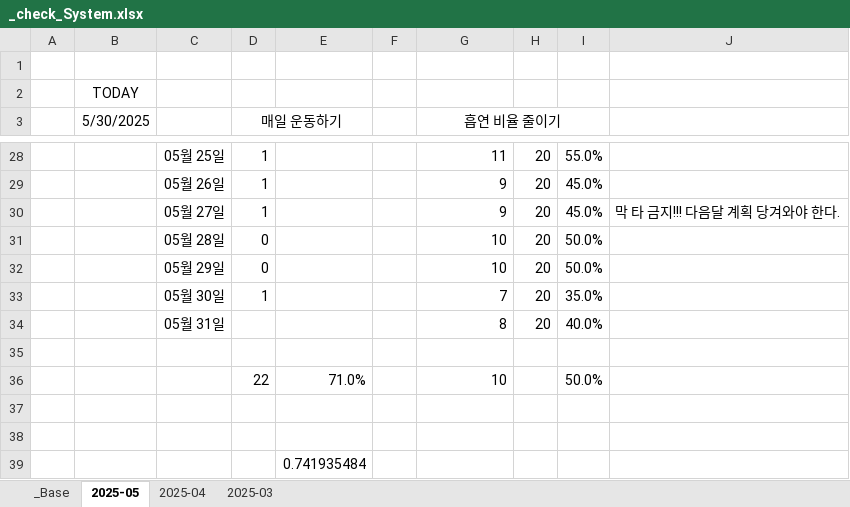
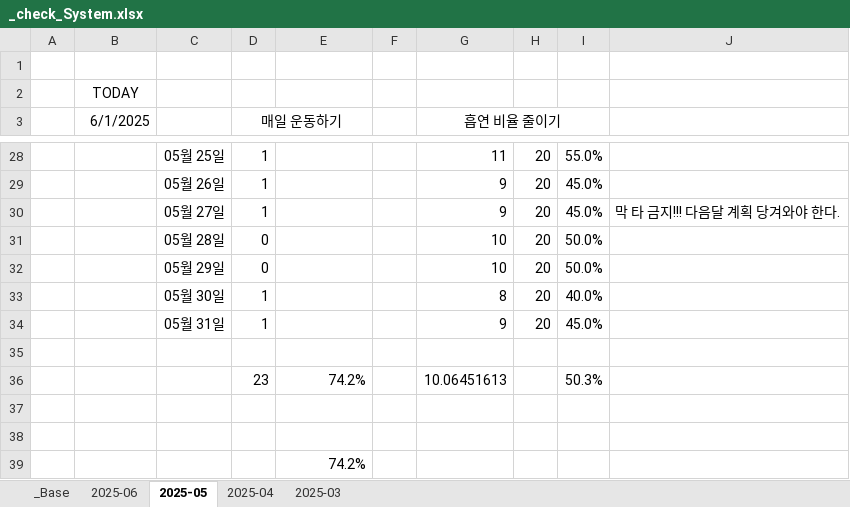
Before and after one commit to jcseo1028/jcseo1028.github.io, an Excel workbook: _qDailyReport/_check_System.xlsx, sheet 2025-05, drawn as a sheet; only a part is shown, gaps mark what is left out; values as stored, in another font and other column widths than the file's, no borders; conditional formats not drawn; removed rows and columns are numbered as before the commit, all else as after; the diff names each change by its address in the sheet, - before the commit and + after, or states it on an @@ line.

```diff
--- a/_qDailyReport/_check_System.xlsx (sheet 2025-05)
+++ b/_qDailyReport/_check_System.xlsx (sheet 2025-05)
+sheet tab: 2025-06
-B3: 5/30/2025
+B3: 6/1/2025
-G33 (흡연 비율 줄이기): 7
+G33 (흡연 비율 줄이기): 8
-I33: 35.0%
+I33: 40.0%
-D34 (매일 운동하기): (empty)
+D34 (매일 운동하기): 1
-G34 (흡연 비율 줄이기): 8
+G34 (흡연 비율 줄이기): 9
-I34: 40.0%
+I34: 45.0%
-row 36:  |  |  | 22 | 71.0% |  | 10 |  | 50.0%
+row 36:  |  |  | 23 | 74.2% |  | 10.06451613 |  | 50.3%
-E39: 0.741935484
+E39: 74.2%
```
Also changed, not shown: sheet _Base, sheet 2025-04, charts or pictures, 1 other file.
